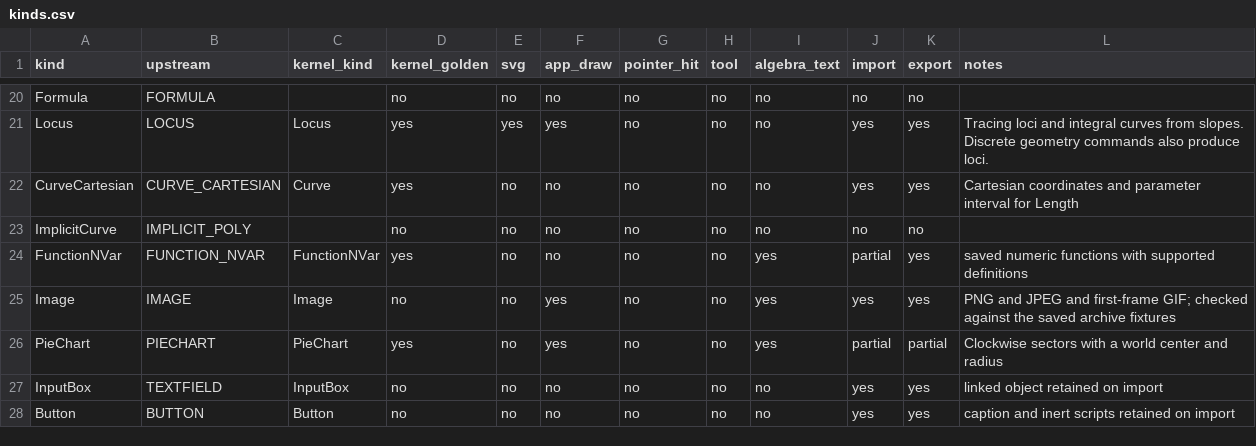
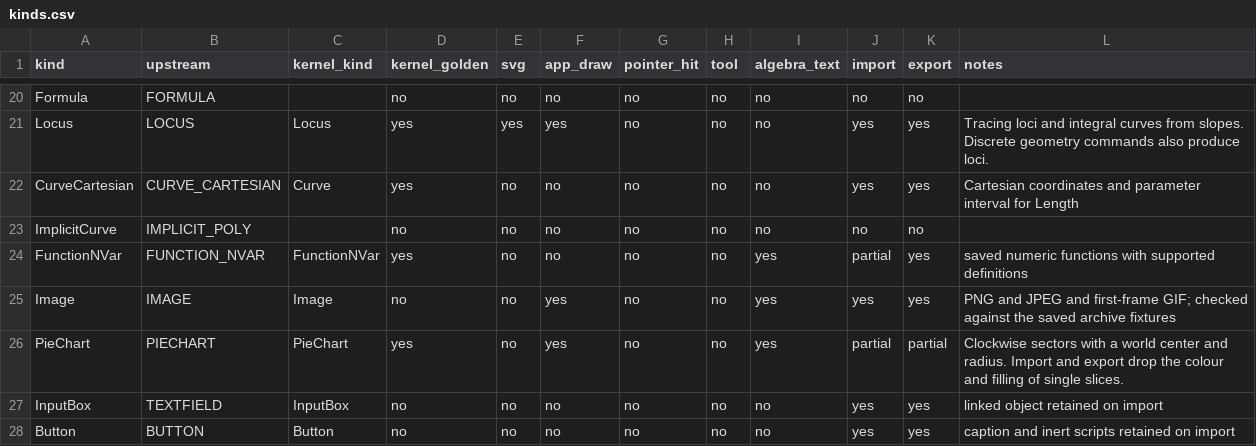
Before and after one commit to jash90/geokernel, a CSV file: docs/kinds.csv, drawn as a sheet; only a part is shown, gaps mark what is left out.

Commit message:
Keep free numbers out of the view and refuse unevaluated expressions
A free number without bounds was written as shown, which the reference
reader turns into a slider from -5 to 5 with a clamped value; the writer now
leaves its visibility to the reader. A file without a show tag keeps that
absence while the object stays visible, and only the text true shows an
object.

Tests cover a file whose dynamic colour and animation attributes carry
commands: none of them reaches the export, in the kernel or in the
reference reader. The kind table says yes for every kind whose property
list the oracle proves; a pie chart stays partial.

```diff
--- a/docs/kinds.csv
+++ b/docs/kinds.csv
@@ -25,3 +25,3 @@ FunctionNVar,FUNCTION_NVAR,FunctionNVar,yes,no,no,no,no,yes,partial,yes,saved nu
 Image,IMAGE,Image,no,no,yes,no,no,yes,yes,yes,PNG and JPEG and first-frame GIF; checked against the saved archive fixtures
-PieChart,PIECHART,PieChart,yes,no,yes,no,no,yes,partial,partial,Clockwise sectors with a world center and radius
+PieChart,PIECHART,PieChart,yes,no,yes,no,no,yes,partial,partial,Clockwise sectors with a world center and radius. Import and export drop the colour and filling of single slices.
 InputBox,TEXTFIELD,InputBox,no,no,no,no,no,no,yes,yes,linked object retained on import
```
Also changed, not shown: 13 other files.
